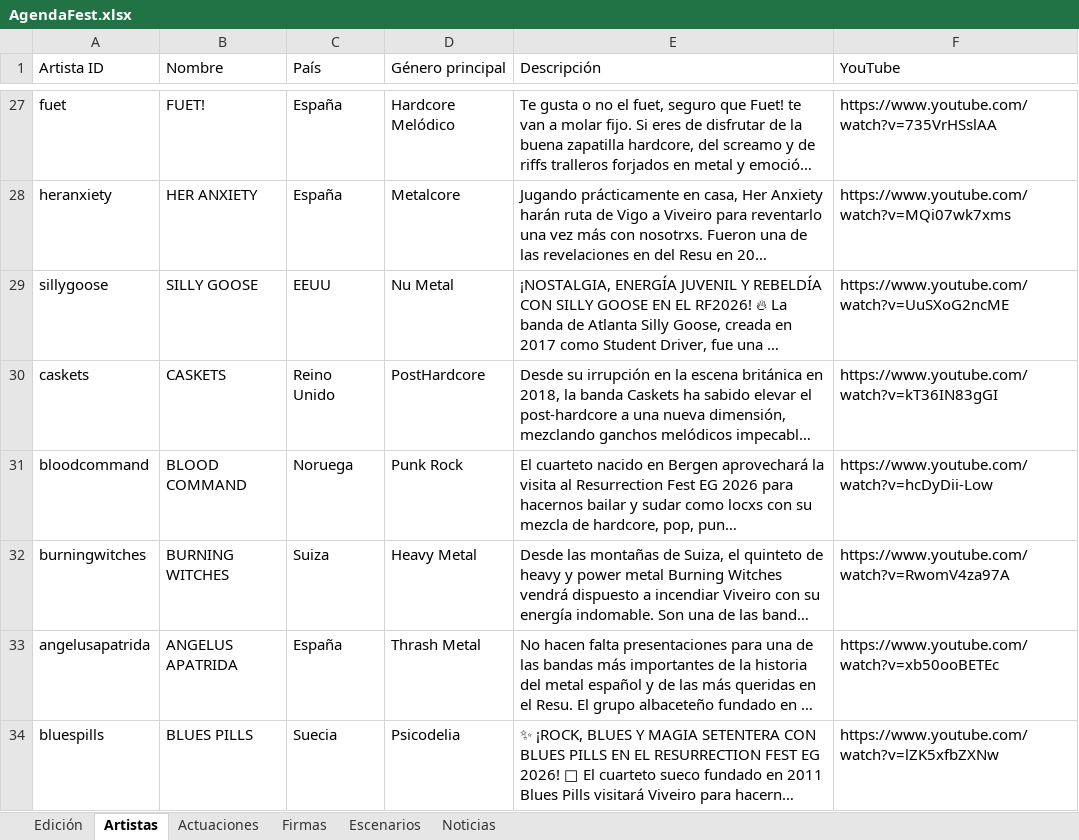
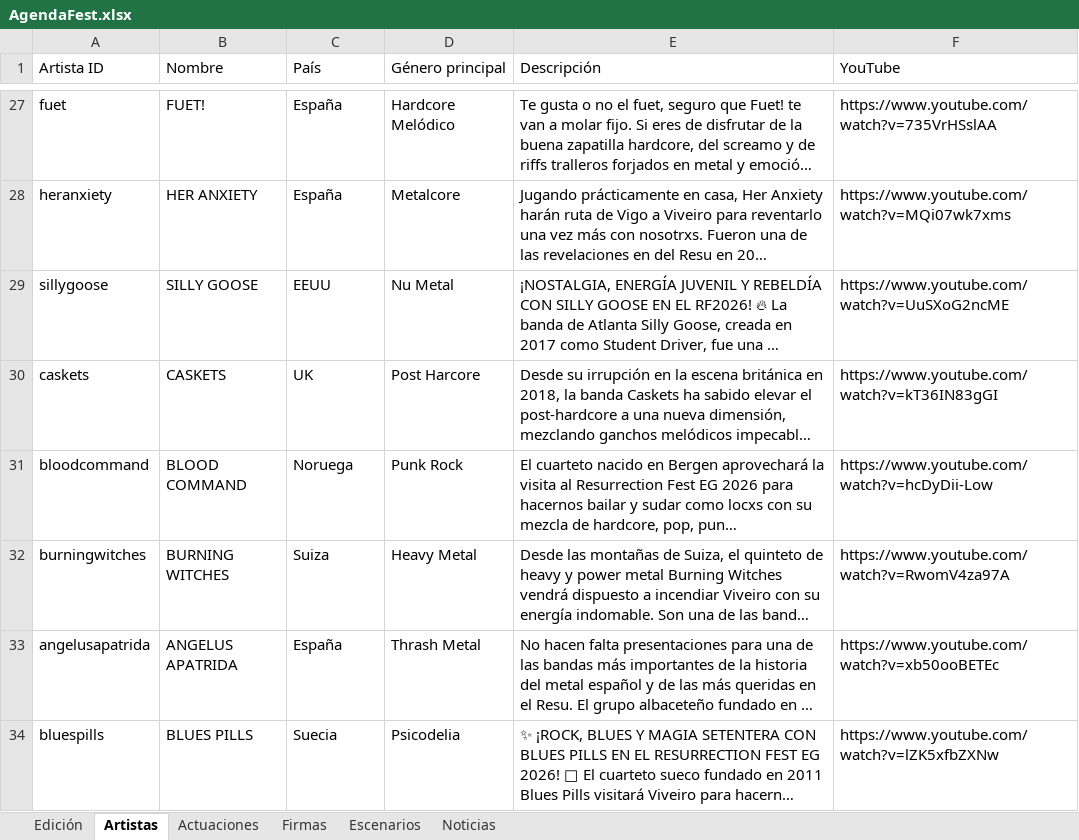
Before and after one commit to joseafd/agendafest, an Excel workbook: AgendaFest.xlsx, sheet Artistas, drawn as a sheet; only a part is shown, gaps mark what is left out; long unchanged cells end in …; values as stored, in another font and other column widths than the file's, no borders; table styles not drawn; the diff covers the shown part only; the diff names each change by its address in the sheet, - before the commit and + after, or states it on an @@ line.

```diff
--- a/AgendaFest.xlsx (sheet Artistas)
+++ b/AgendaFest.xlsx (sheet Artistas)
-C30 (País): Reino Unido
+C30 (País): UK
-D30 (Género principal): PostHardcore
+D30 (Género principal): Post Harcore
```
Also changed, not shown: 55 edited cells and cell formats elsewhere in this sheet, 3 other files.
